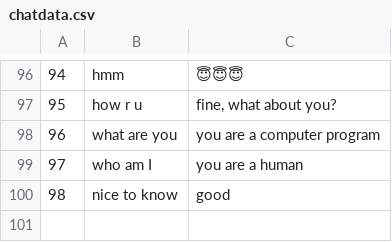
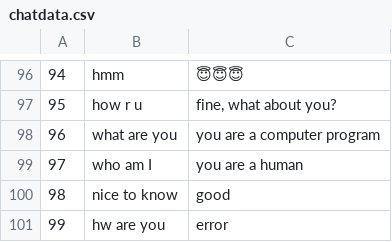
Before and after one commit to w3aarush/playground, a CSV file: chatbot_semantic/chatdata.csv, drawn as a sheet; only a part is shown, gaps mark what is left out; the diff names each change by its address in the sheet, - before the commit and + after, or states it on an @@ line.

```diff
--- a/chatbot_semantic/chatdata.csv
+++ b/chatbot_semantic/chatdata.csv
+row 101: 99 | hw are you | error
```
Also changed, not shown: 3 other files.
